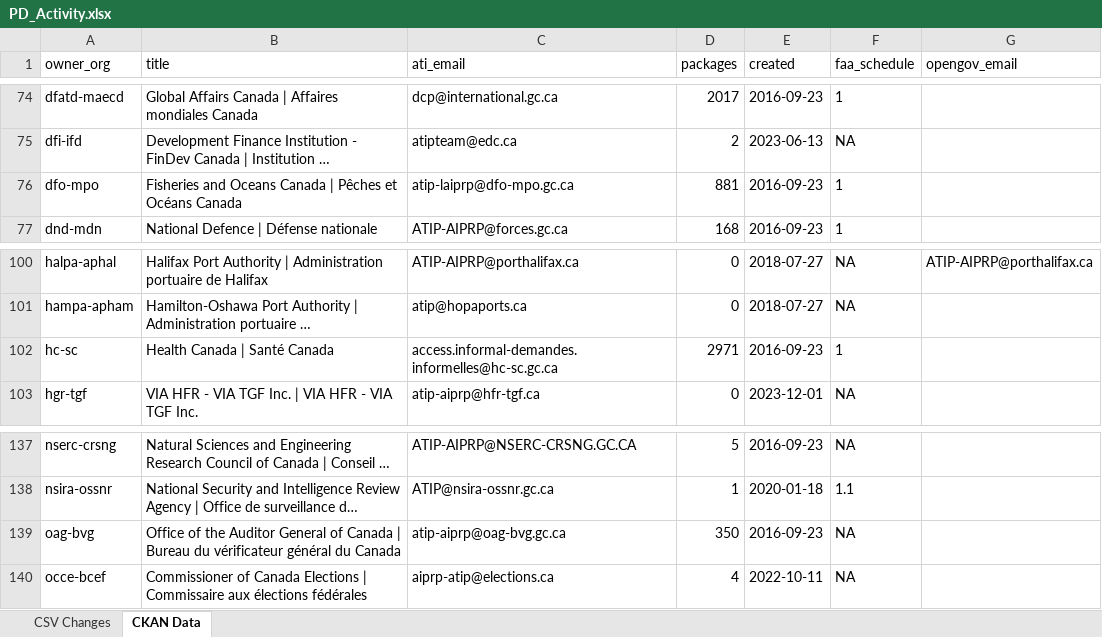
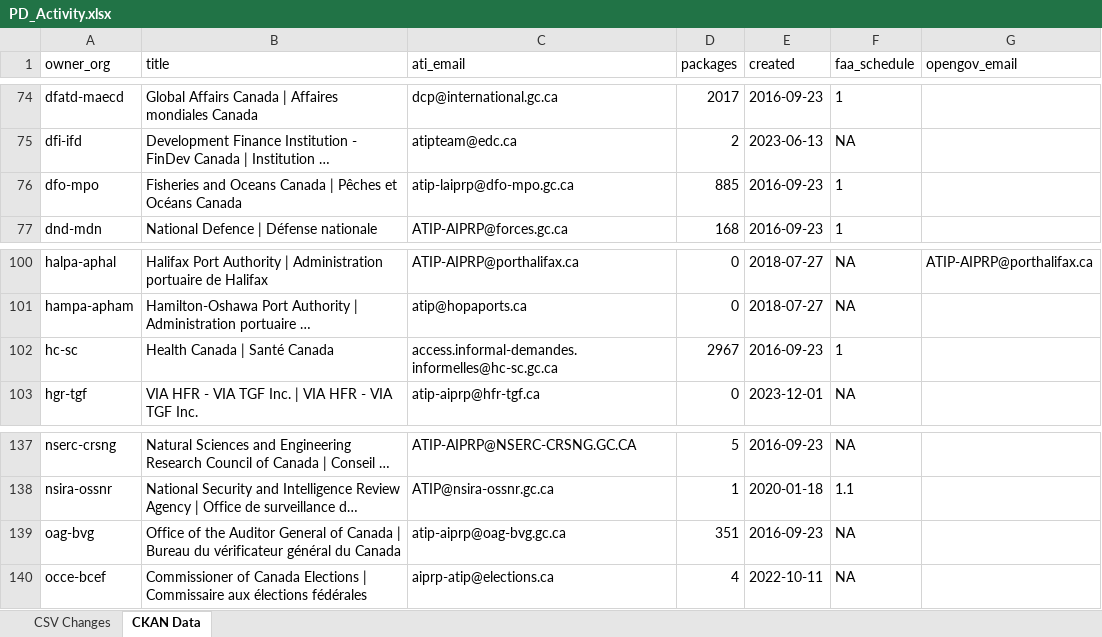
Before and after one commit to PatLittle/analytics-corporate-reporting, an Excel workbook: PD_CHANGES_RPT/PD_Activity.xlsx, sheet CKAN Data, drawn as a sheet; only a part is shown, gaps mark what is left out; long unchanged cells end in …; values as stored, in another font and other column widths than the file's, no borders; the diff names each change by its address in the sheet, - before the commit and + after, or states it on an @@ line.

```diff
--- a/PD_CHANGES_RPT/PD_Activity.xlsx (sheet CKAN Data)
+++ b/PD_CHANGES_RPT/PD_Activity.xlsx (sheet CKAN Data)
-D76 (packages): 881
+D76 (packages): 885
-D102 (packages): 2971
+D102 (packages): 2967
-D139 (packages): 350
+D139 (packages): 351
```
Also changed, not shown: 1 other file.
